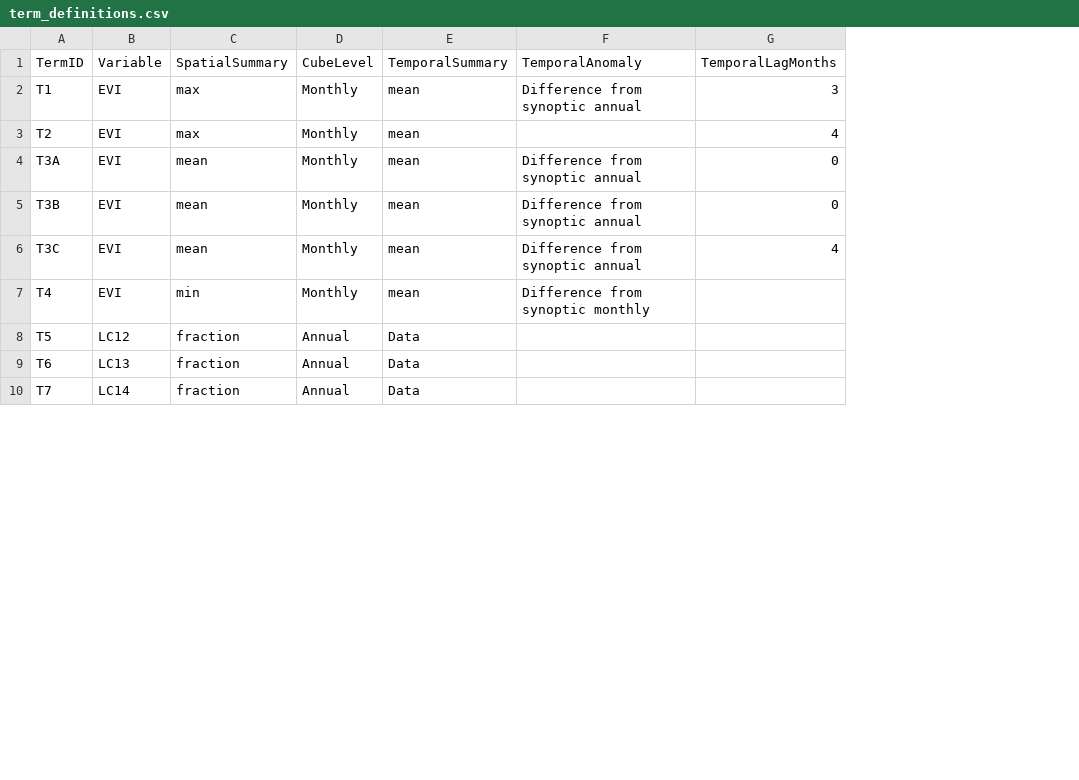
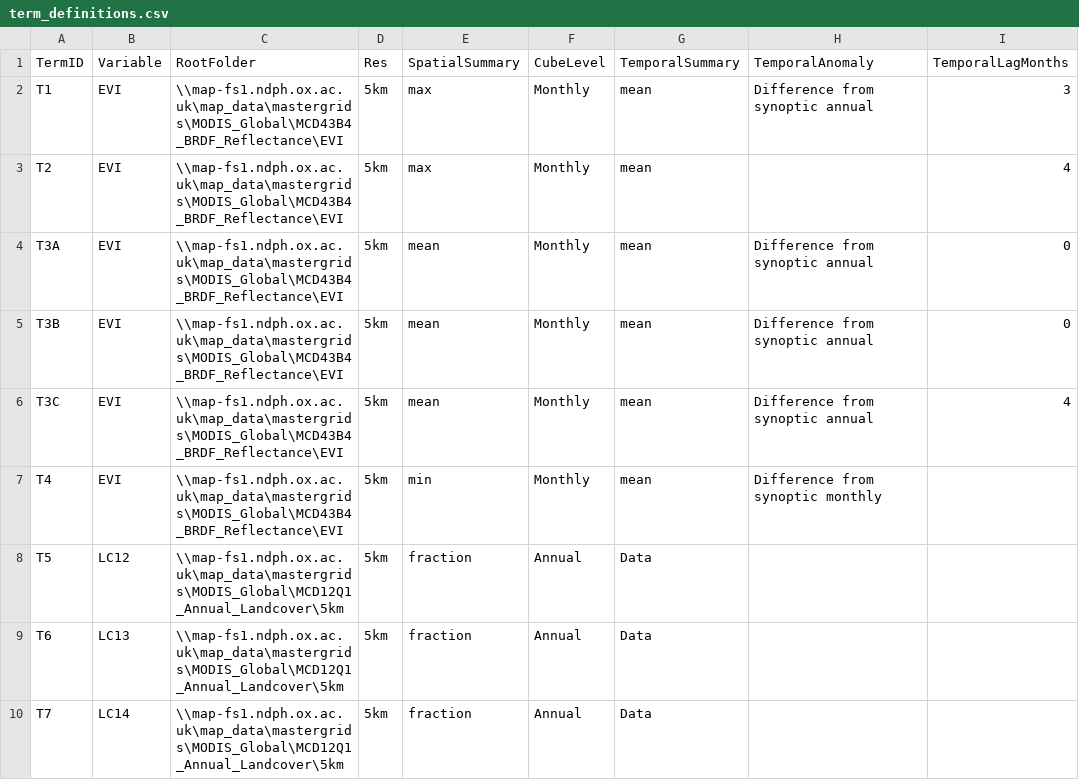
Before and after one commit to harry-gibson/pf_covariate_generation, a CSV file: data/term_definitions.csv, drawn as a sheet; only a part is shown; the diff names each change by its address in the sheet, - before the commit and + after, or states it on an @@ line.

Commit message:
updated data csvs to include constant transform terms

```diff
--- a/data/term_definitions.csv
+++ b/data/term_definitions.csv
+column C (RootFolder), rows 2-10: \\map-fs1.ndph.ox.ac.uk\map_data\mastergrids\MODIS_Global\MCD43B4_BRDF_Reflectance\EVI | \\map-fs1.ndph.ox.ac.uk\map_data\mastergrids\MODIS_Global\MCD43B4_BRDF_Reflectance\EVI | \\map-fs1.ndph.ox.ac.uk\map_data\mastergrids\MODIS_Global\MCD43B4_BRDF_Reflectance\EVI | \\map-fs1.ndph.ox.ac.uk\map_data\mastergrids\MODIS_Global\MCD43B4_BRDF_Reflectance\EVI | \\map-fs1.ndph.ox.ac.uk\map_data\mastergrids\MODIS_Global\MCD43B4_BRDF_Reflectance\EVI | \\map-fs1.ndph.ox.ac.uk\map_data\mastergrids\MODIS_Global\MCD43B4_BRDF_Reflectance\EVI | \\map-fs1.ndph.ox.ac.uk\map_data\mastergrids\MODIS_Global\MCD12Q1_Annual_Landcover\5km | \\map-fs1.ndph.ox.ac.uk\map_data\mastergrids\MODIS_Global\MCD12Q1_Annual_Landcover\5km | \\map-fs1.ndph.ox.ac.uk\map_data\mastergrids\MODIS_Global\MCD12Q1_Annual_Landcover\5km
+column D (Res), rows 2-10: all 5km
```
Also changed, not shown: data/variable_definitions.csv.
